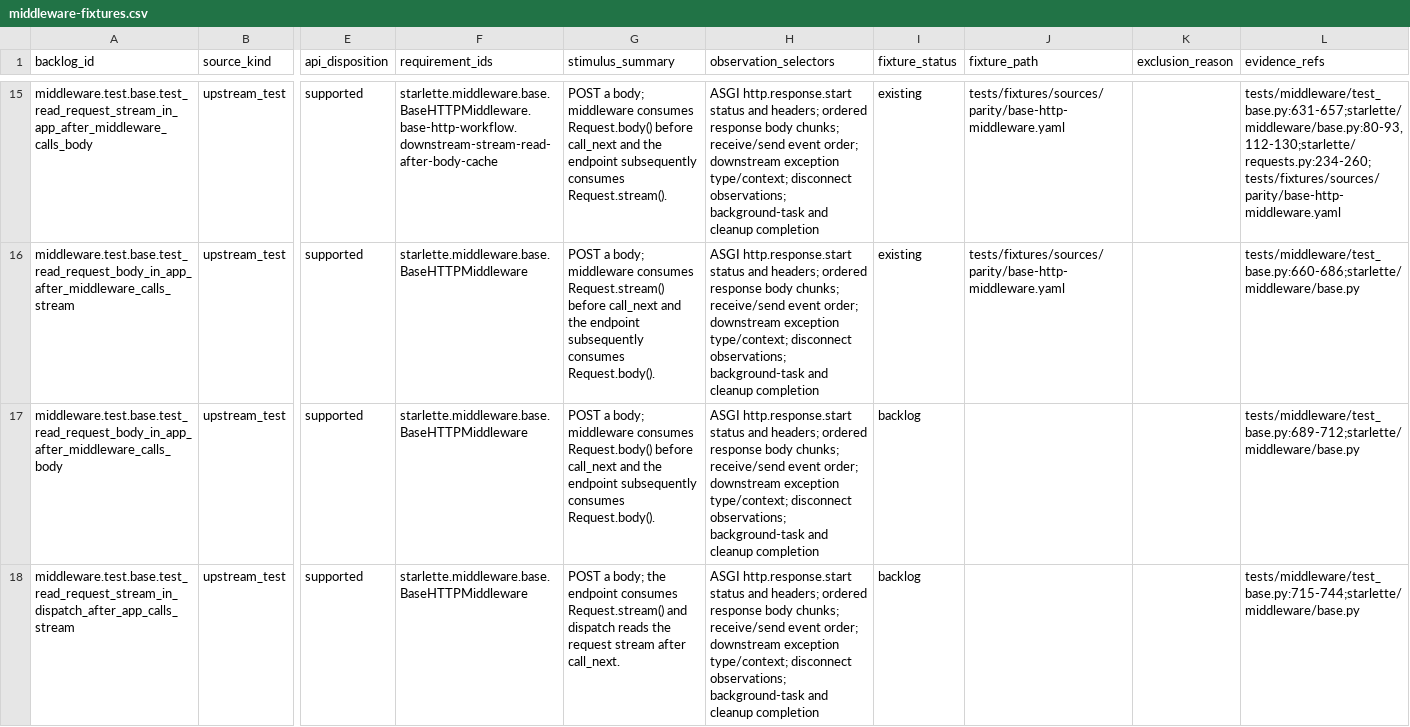
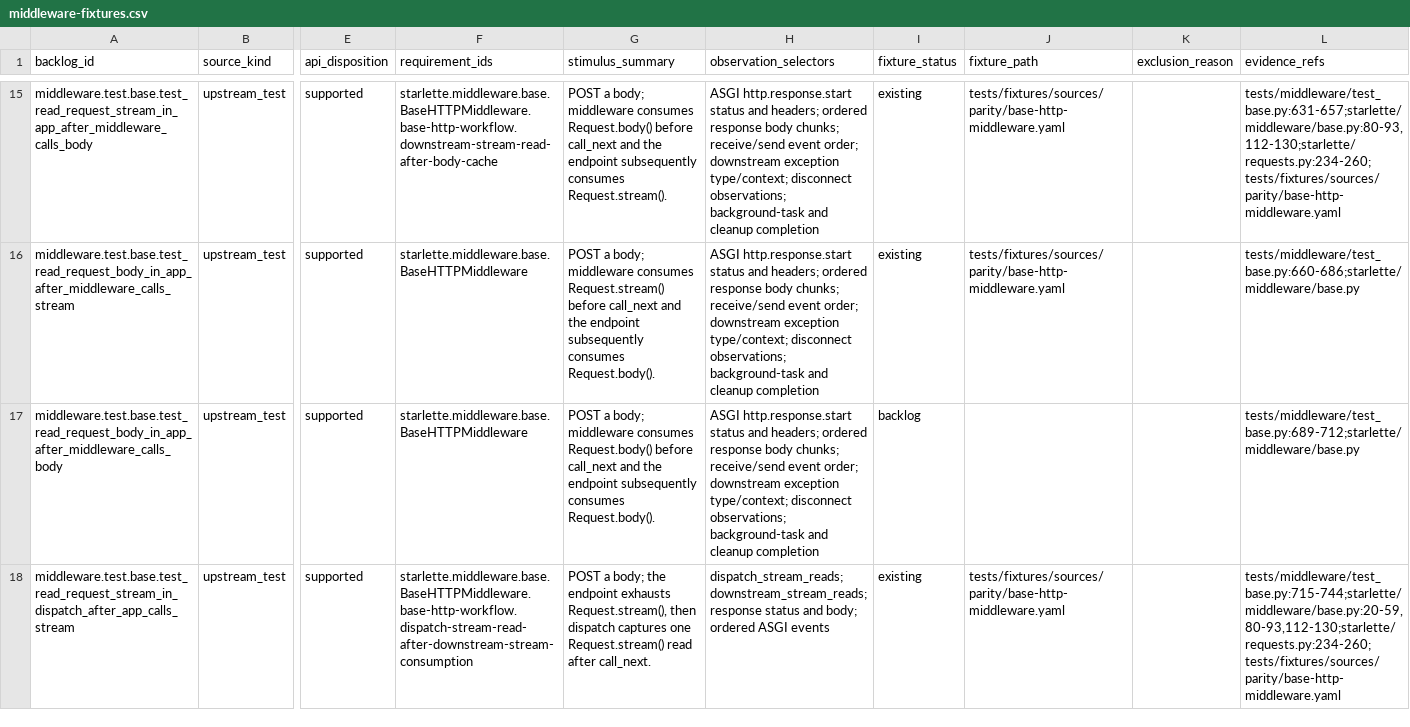
Before and after one commit to appunni-m/starlette-rs, a CSV file: docs/atlas/reviews/middleware-fixtures.csv, drawn as a sheet; only a part is shown, gaps mark what is left out; the diff covers the shown part only; the diff names each change by its address in the sheet, - before the commit and + after, or states it on an @@ line.

```diff
--- a/docs/atlas/reviews/middleware-fixtures.csv
+++ b/docs/atlas/reviews/middleware-fixtures.csv
-F18 (requirement_ids): starlette.middleware.base.BaseHTTPMiddleware
+F18 (requirement_ids): starlette.middleware.base.BaseHTTPMiddleware.base-http-workflow.dispatch-stream-read-after-downstream-stream-consumption
-G18 (stimulus_summary): …the endpoint consumes Request.stream() and dispatch reads the request stream after call_next.
+G18 (stimulus_summary): …the endpoint exhausts Request.stream(), then dispatch captures one Request.stream() read after call_next.
-H18 (observation_selectors): ASGI http.response.start status and headers; ordered response body chunks; receive/send event order; downstream exception type/context; disconnect observations; background-task and cleanup completion
+H18 (observation_selectors): dispatch_stream_reads; downstream_stream_reads; response status and body; ordered ASGI events
-I18 (fixture_status): backlog
+I18 (fixture_status): existing
-J18 (fixture_path): (empty)
+J18 (fixture_path): tests/fixtures/sources/parity/base-http-middleware.yaml
-L18 (evidence_refs): tests/middleware/test_base.py:715-744;starlette/middleware/base.py
+L18 (evidence_refs): tests/middleware/test_base.py:715-744;starlette/middleware/base.py:20-59,80-93,112-130;starlette/requests.py:234-260;tests/fixtures/sources/parity/base-http-middleware.yaml
```
Also changed, not shown: 6 edited cells elsewhere in this file, docs/atlas/coverage-matrix.csv, docs/atlas/fixture-backlog.csv, 5 other files.
